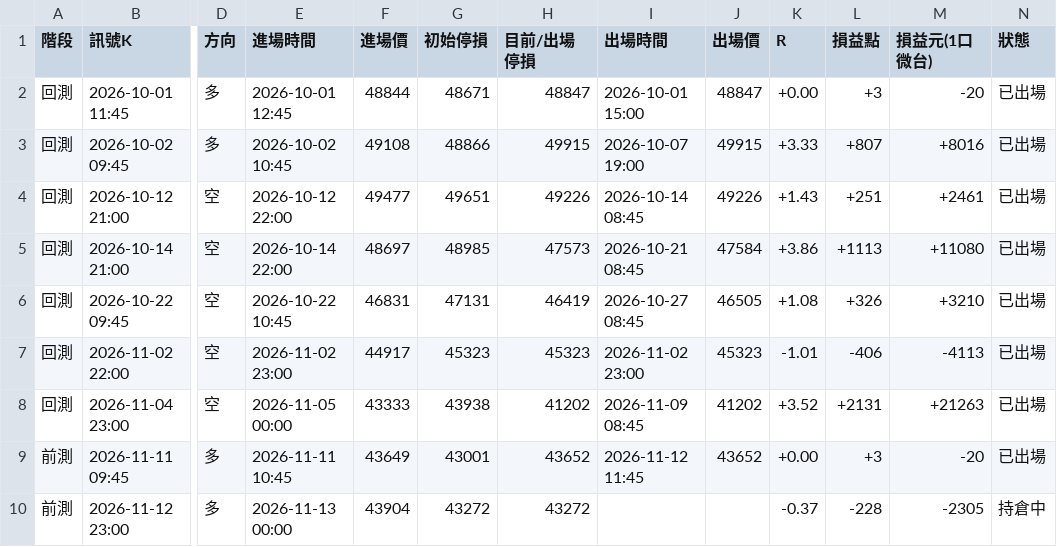
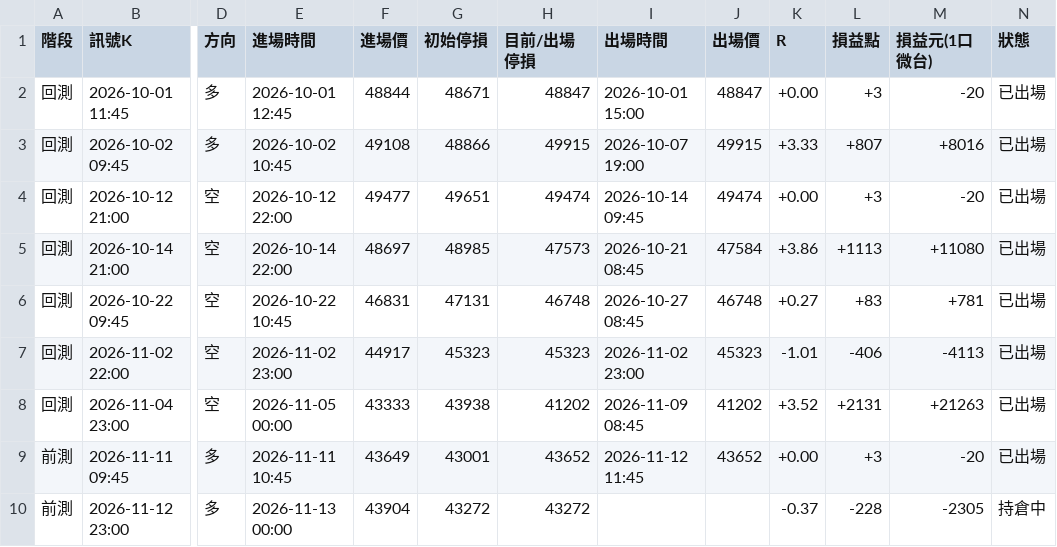
Before and after one commit to asinkk/Tardemonkey, a CSV file: history/forward_trades.csv, drawn as a sheet; only a part is shown, gaps mark what is left out; the diff names each change by its address in the sheet, - before the commit and + after, or states it on an @@ line.

```diff
--- a/history/forward_trades.csv
+++ b/history/forward_trades.csv
-H4 (目前/出場停損): 49226
+H4 (目前/出場停損): 49474
-I4 (出場時間): 2026-10-14 08:45
+I4 (出場時間): 2026-10-14 09:45
-J4 (出場價): 49226
+J4 (出場價): 49474
-K4 (R): +1.43
+K4 (R): +0.00
-L4 (損益點): +251
+L4 (損益點): +3
-M4 (損益元(1口微台)): +2461
+M4 (損益元(1口微台)): -20
-H6 (目前/出場停損): 46419
+H6 (目前/出場停損): 46748
-J6 (出場價): 46505
+J6 (出場價): 46748
-K6 (R): +1.08
+K6 (R): +0.27
-L6 (損益點): +326
+L6 (損益點): +83
-M6 (損益元(1口微台)): +3210
+M6 (損益元(1口微台)): +781
```
Also changed, not shown: 8 other files.
